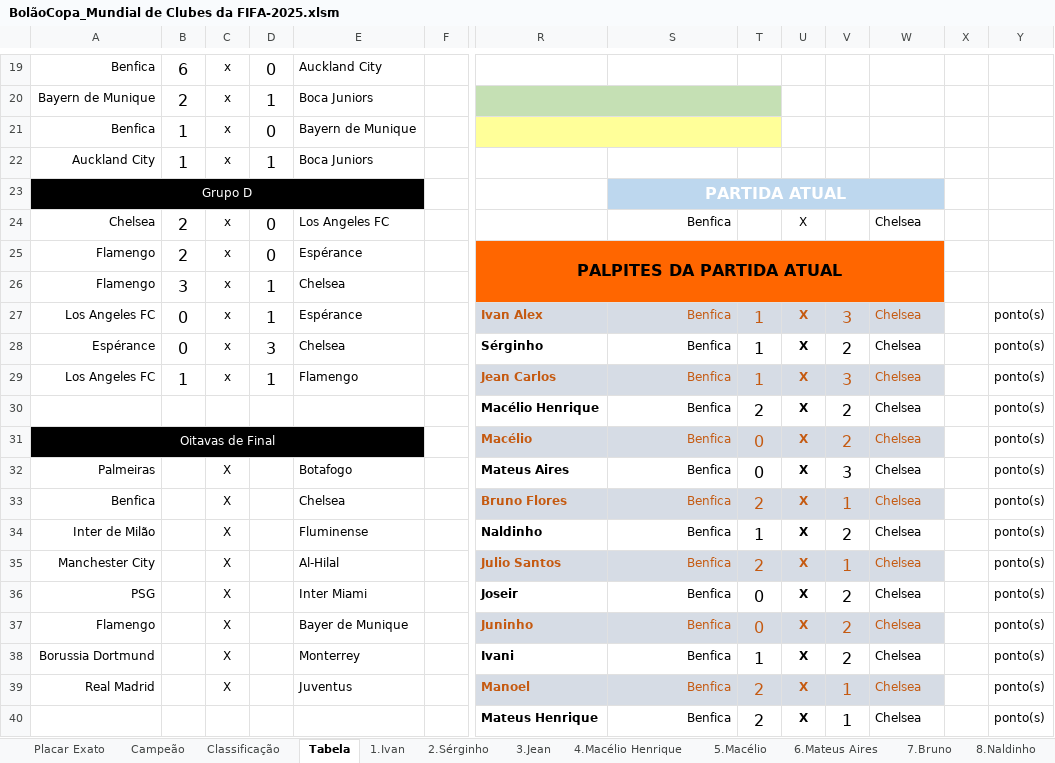
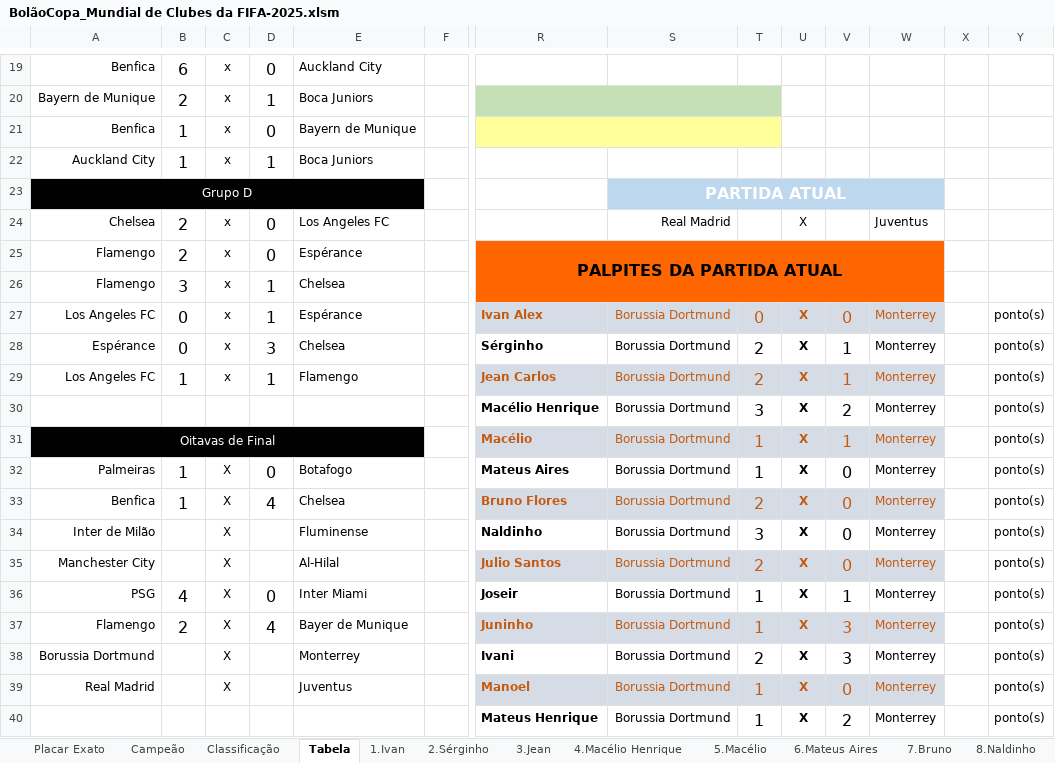
Before and after one commit to IvanIndaia/mundialdeclubes2025, an Excel workbook: docs/BolãoCopa_Mundial de Clubes da FIFA-2025.xlsm, sheet Tabela, drawn as a sheet; only a part is shown, gaps mark what is left out; values as stored, in another font and other column widths than the file's, no borders; charts and pictures not drawn; removed rows and columns are numbered as before the commit, all else as after; rows hold the shown columns only; the diff covers the shown part only; the diff names each change by its address in the sheet, - before the commit and + after, or states it on an @@ line.

```diff
--- a/docs/BolãoCopa_Mundial de Clubes da FIFA-2025.xlsm (sheet Tabela)
+++ b/docs/BolãoCopa_Mundial de Clubes da FIFA-2025.xlsm (sheet Tabela)
-S24: Benfica
+S24: Real Madrid
-W24: Chelsea
+W24: Juventus
-S27:S39: Benfica
+S27:S39: Borussia Dortmund
-T27: 1
+T27: 0
-V27: 3
+V27: 0
-W27:W39: Chelsea
+W27:W39: Monterrey
-T28:T29: 1
+T28:T29: 2
-V28: 2
+V28: 1
-V29: 3
+V29: 1
-T30: 2
+T30: 3
-T31:T32: 0
+T31:T32: 1
-V31: 2
+V31: 1
-B32:B33: (empty)
+B32:B33: 1
-D32: (empty)
+D32: 0
-V32: 3
+V32: 0
-D33: (empty)
+D33: 4
-V33: 1
+V33: 0
-T34: 1
+T34: 3
-V34: 2
+V34: 0
-V35: 1
+V35: 0
-B36: (empty)
+B36: 4
-D36: (empty)
+D36: 0
-T36:T37: 0
+T36:T37: 1
-V36: 2
+V36: 1
-B37: (empty)
+B37: 2
-D37: (empty)
+D37: 4
-V37:V38: 2
+V37:V38: 3
-T38: 1
+T38: 2
-T39: 2
+T39: 1
-V39: 1
+V39: 0
-row 40:  |  |  |  |  |  | Mateus Henrique | Benfica | 2 | X | 1 | Chelsea |  | ponto(s)
+row 40:  |  |  |  |  |  | Mateus Henrique | Borussia Dortmund | 1 | X | 2 | Monterrey |  | ponto(s)
```
Also changed, not shown: 1 added row, 1 removed row and 22 edited cells elsewhere in this sheet, sheet Classificação, sheet 17.Luana, sheet 10.Joseir, sheet 18.Julio Oliveira, sheet 3.Jean, sheet 15.Gabriel, 17 more sheets, formulas that keep their value, hidden cells.
